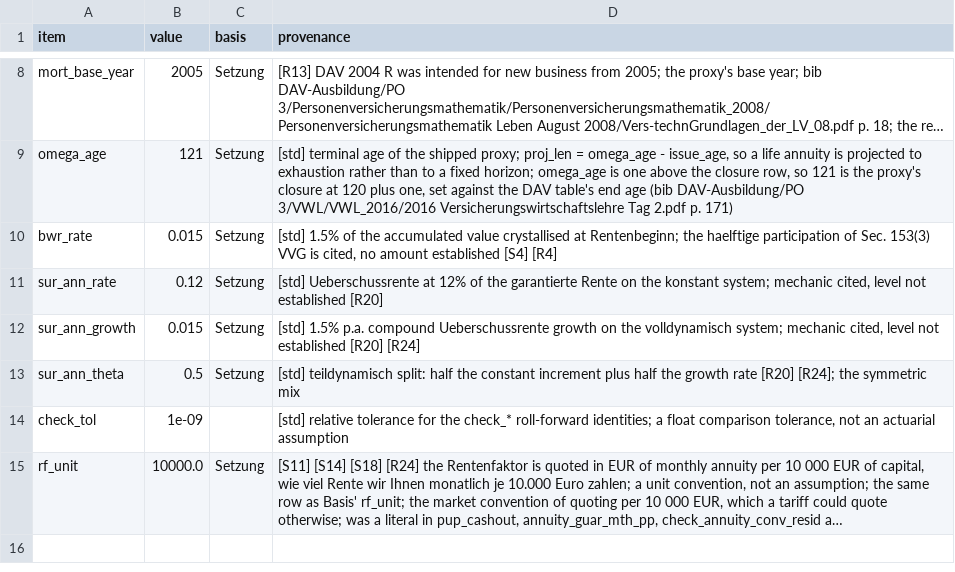
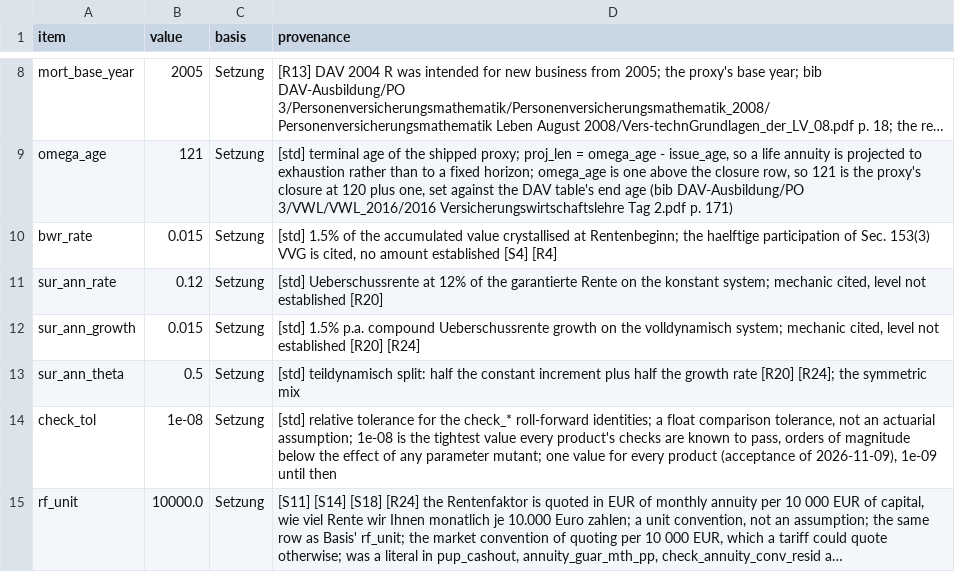
Before and after one commit to Degelmann-Solutions/delib-testbed, a CSV file: products/klassische_rentenversicherung/param_tariff_type.csv, drawn as a sheet; only a part is shown, gaps mark what is left out; long unchanged cells end in …; the diff names each change by its address in the sheet, - before the commit and + after, or states it on an @@ line.

```diff
--- a/products/klassische_rentenversicherung/param_tariff_type.csv
+++ b/products/klassische_rentenversicherung/param_tariff_type.csv
-B14 (value): 1e-09
+B14 (value): 1e-08
-C14 (basis): (empty)
+C14 (basis): Setzung
-D14 (provenance): …an actuarial assumption
+D14 (provenance): …an actuarial assumption; 1e-08 is the tightest value every product's checks are known to pass, orders of magnitude below the effect of any parameter mutant; one value for every product (acceptance of 2026-11-09), 1e-09 until then
```
Also changed, not shown: 4 other files.
